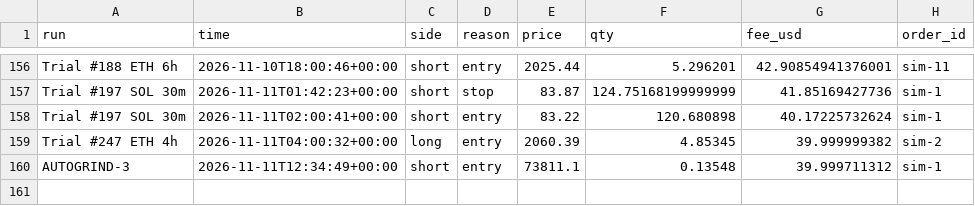
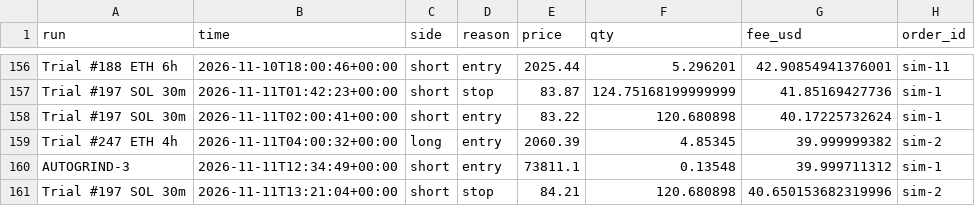
Before and after one commit to ethangoebel1499-jpg/Claude, a CSV file: paper_trades/fills.csv, drawn as a sheet; only a part is shown, gaps mark what is left out; the diff names each change by its address in the sheet, - before the commit and + after, or states it on an @@ line.

```diff
--- a/paper_trades/fills.csv
+++ b/paper_trades/fills.csv
+row 161: Trial #197 SOL 30m | 2026-11-11T13:21:04+00:00 | short | stop | 84.21 | 120.680898 | 40.650153682319996 | sim-2
```
Also changed, not shown: paper_trades/equity.csv, paper_trades/events.csv, 4 other files.
